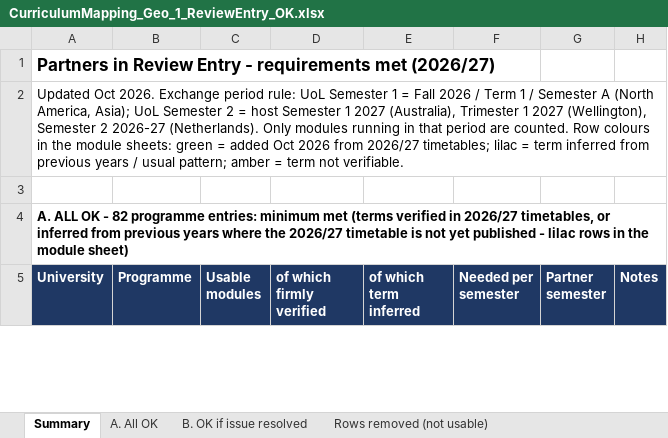
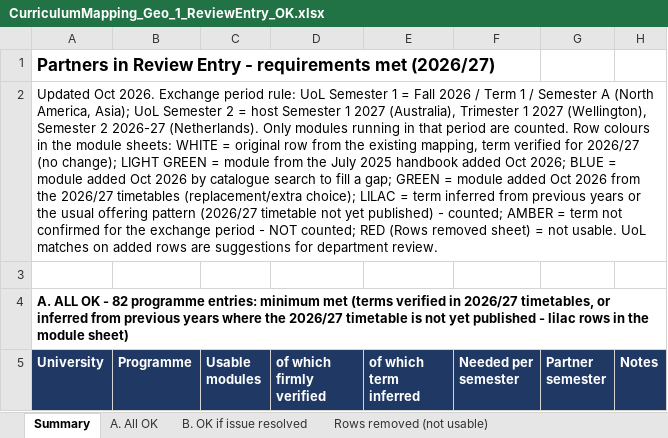
Before and after one commit to g-filomena/GeoMason-light, an Excel workbook: curriculum_mapping_2026-27/CurriculumMapping_Geo_1_ReviewEntry_OK.xlsx, sheet Summary, drawn as a sheet; only a part is shown; values as stored, in another font and other column widths than the file's, no borders; the diff names each change by its address in the sheet, - before the commit and + after, or states it on an @@ line.

```diff
--- a/curriculum_mapping_2026-27/CurriculumMapping_Geo_1_ReviewEntry_OK.xlsx (sheet Summary)
+++ b/curriculum_mapping_2026-27/CurriculumMapping_Geo_1_ReviewEntry_OK.xlsx (sheet Summary)
-A2 (University): …module sheets: green = added Oct 2026 from 2026/27 timetables; lilac = term inferred from previous years / usual pattern; amber = term not verifiable.
+A2 (University): …module sheets: WHITE = original row from the existing mapping, term verified for 2026/27 (no change); LIGHT GREEN = module from the July 2025 handbook added Oct 2026; BLUE = module added Oct 2026 by catalogue search to fill a gap; GREEN = module added Oct 2026 from the 2026/27 timetables (replacement/extra choice); LILAC = term inferred from previous years or the usual offering pattern (2026/27 timetable not yet published) - counted; AMBER = term not confirmed for the exchange period - NOT counted; RED (Rows removed sheet) = not usable. UoL matches on added rows are suggestions for department review.
```
Also changed, not shown: curriculum_mapping_2026-27/CurriculumMapping_Geo_2_ReviewEntry_NOT_met.xlsx, curriculum_mapping_2026-27/CurriculumMapping_Geo_3_NotInReviewEntry_OK.xlsx.
